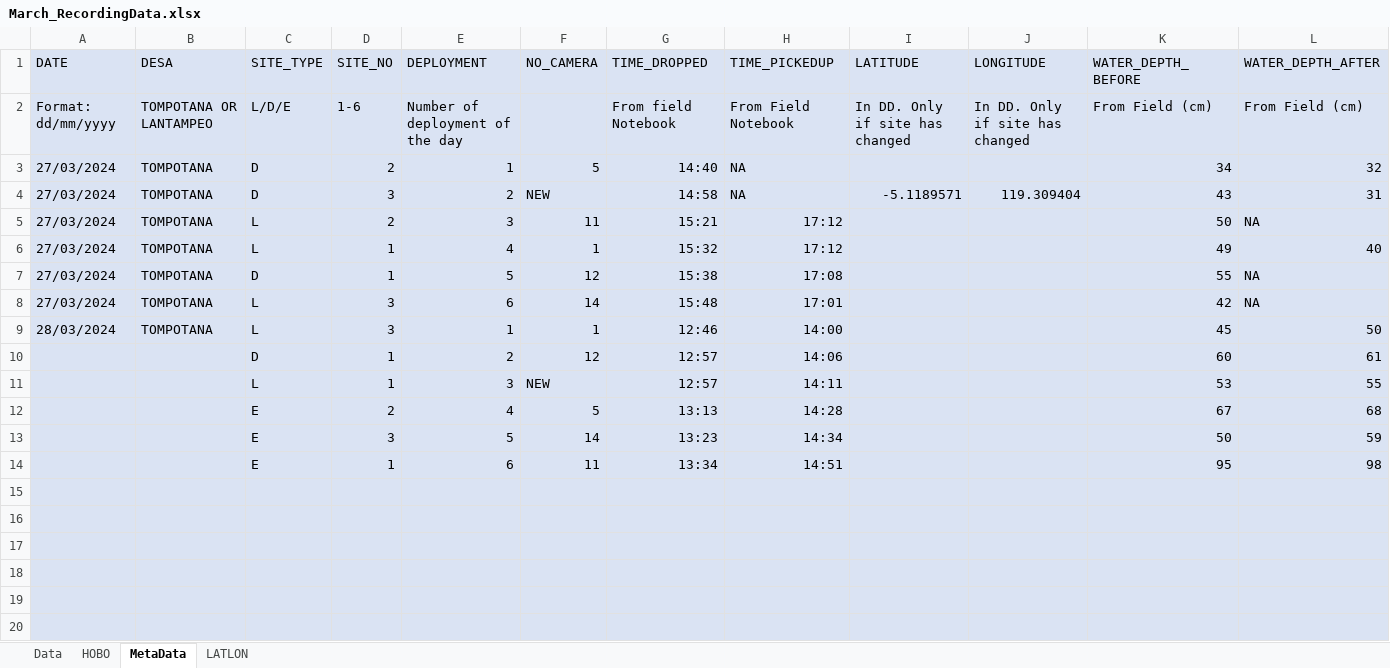
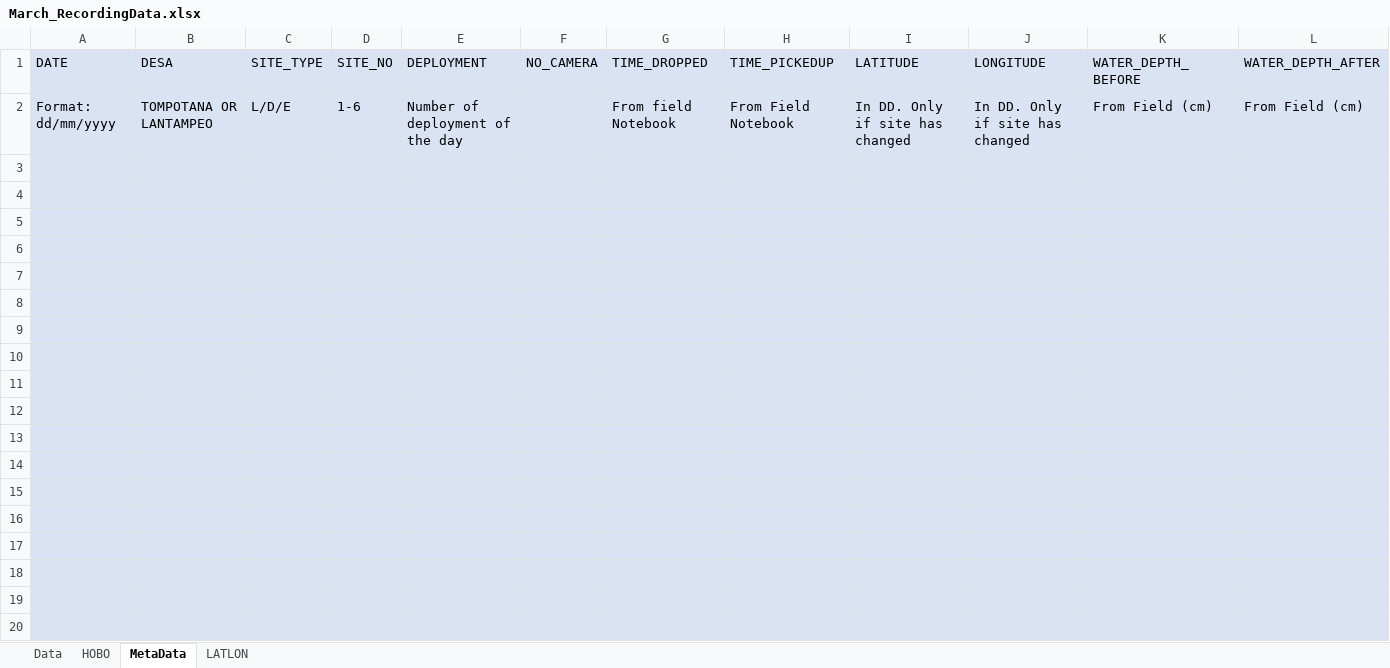
Before and after one commit to swulfing/TanakekeProject, an Excel workbook: URUVS/Datasheets/URUV/03.2024/March_RecordingData.xlsx, sheet MetaData, drawn as a sheet; only a part is shown; values as stored, in another font and other column widths than the file's, no borders; rows hold the shown columns only; the diff names each change by its address in the sheet, - before the commit and + after, or states it on an @@ line.

Commit message:
Juni Analysis

```diff
--- a/URUVS/Datasheets/URUV/03.2024/March_RecordingData.xlsx (sheet MetaData)
+++ b/URUVS/Datasheets/URUV/03.2024/March_RecordingData.xlsx (sheet MetaData)
-row 3: 27/03/2024 | TOMPOTANA | D | 2 | 1 | 5 | 14:40 | NA |  |  | 34 | 32
+row 3: (empty)
-row 4: 27/03/2024 | TOMPOTANA | D | 3 | 2 | NEW | 14:58 | NA | -5.1189571 | 119.309404 | 43 | 31
+row 4: (empty)
-row 5: 27/03/2024 | TOMPOTANA | L | 2 | 3 | 11 | 15:21 | 17:12 |  |  | 50 | NA
+row 5: (empty)
-row 6: 27/03/2024 | TOMPOTANA | L | 1 | 4 | 1 | 15:32 | 17:12 |  |  | 49 | 40
+row 6: (empty)
-row 7: 27/03/2024 | TOMPOTANA | D | 1 | 5 | 12 | 15:38 | 17:08 |  |  | 55 | NA
+row 7: (empty)
-row 8: 27/03/2024 | TOMPOTANA | L | 3 | 6 | 14 | 15:48 | 17:01 |  |  | 42 | NA
+row 8: (empty)
-row 9: 28/03/2024 | TOMPOTANA | L | 3 | 1 | 1 | 12:46 | 14:00 |  |  | 45 | 50
+row 9: (empty)
-row 10:  |  | D | 1 | 2 | 12 | 12:57 | 14:06 |  |  | 60 | 61
+row 10: (empty)
-row 11:  |  | L | 1 | 3 | NEW | 12:57 | 14:11 |  |  | 53 | 55
+row 11: (empty)
-row 12:  |  | E | 2 | 4 | 5 | 13:13 | 14:28 |  |  | 67 | 68
+row 12: (empty)
-row 13:  |  | E | 3 | 5 | 14 | 13:23 | 14:34 |  |  | 50 | 59
+row 13: (empty)
-row 14:  |  | E | 1 | 6 | 11 | 13:34 | 14:51 |  |  | 95 | 98
+row 14: (empty)
```
Also changed, not shown: RClass/InternHours.xlsx, 11 other files.
